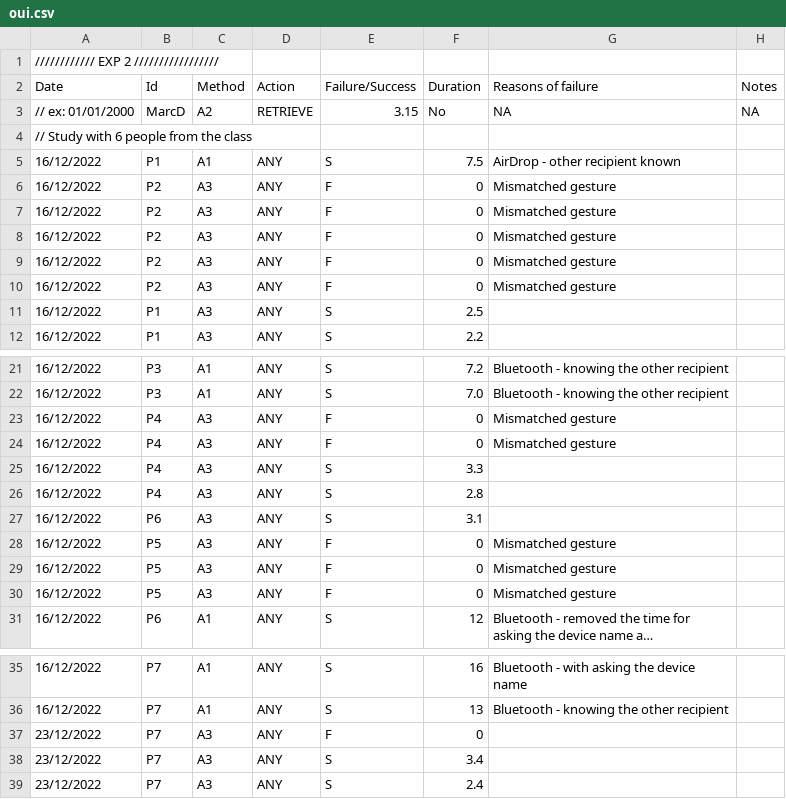
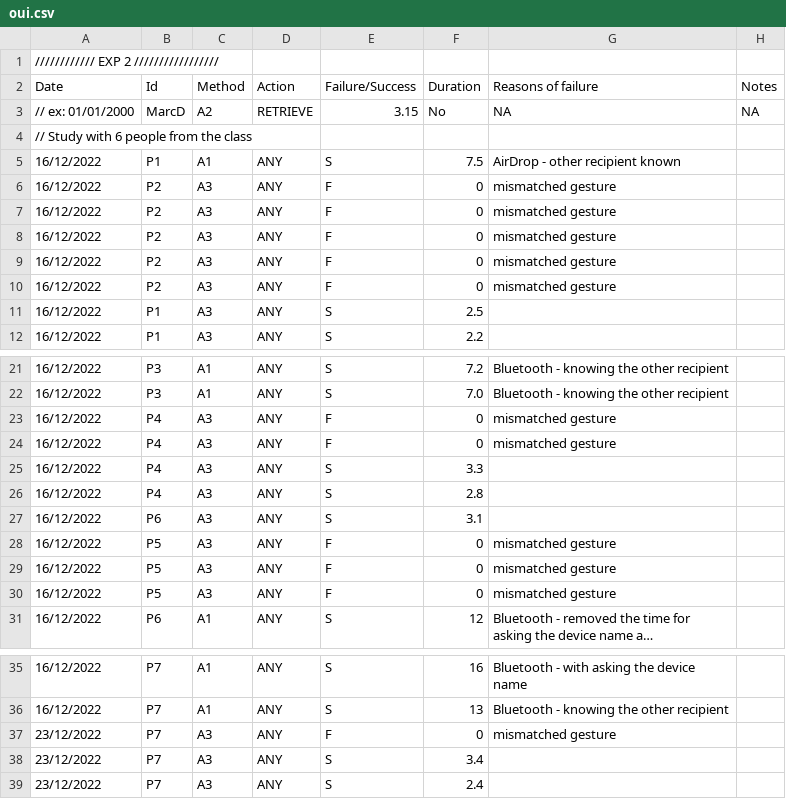
Before and after one commit to Anthys/AR-fastapi, a CSV file: processData/oui.csv, drawn as a sheet; only a part is shown, gaps mark what is left out; long unchanged cells end in …; the diff names each change by its address in the sheet, - before the commit and + after, or states it on an @@ line.

Commit message:
proces exp1

```diff
--- a/processData/oui.csv
+++ b/processData/oui.csv
-G6:G10 (Reasons of failure): Mismatched gesture
+G6:G10 (Reasons of failure): mismatched gesture
-G23:G24 (Reasons of failure): Mismatched gesture
+G23:G24 (Reasons of failure): mismatched gesture
-G28:G30 (Reasons of failure): Mismatched gesture
+G28:G30 (Reasons of failure): mismatched gesture
-G37 (Reasons of failure): (empty)
+G37 (Reasons of failure): mismatched gesture
```
Also changed, not shown: 3 other files.
